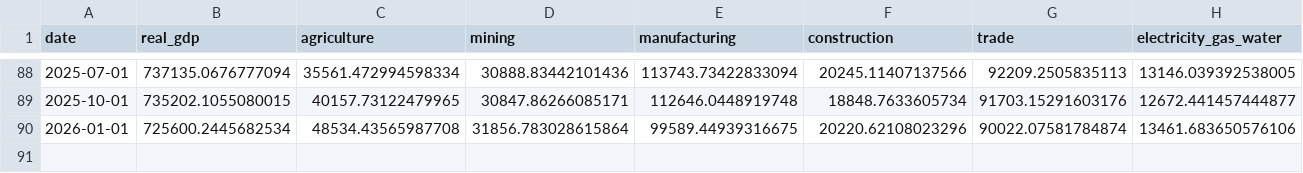
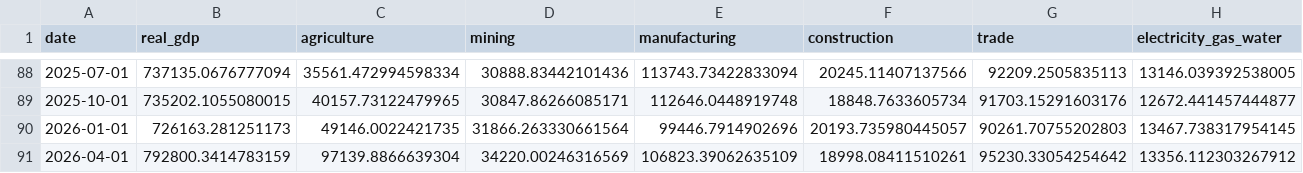
Before and after one commit to thomasriveros/GOV_ARG_TS, a CSV file: data/indicators/gdp_production_sectors.csv, drawn as a sheet; only a part is shown, gaps mark what is left out; rows hold the shown columns only; the diff covers the shown part only; the diff names each change by its address in the sheet, - before the commit and + after, or states it on an @@ line.

```diff
--- a/data/indicators/gdp_production_sectors.csv
+++ b/data/indicators/gdp_production_sectors.csv
-B90 (real_gdp): 725600.2445682534
+B90 (real_gdp): 726163.281251173
-C90 (agriculture): 48534.43565987708
+C90 (agriculture): 49146.0022421735
-D90 (mining): 31856.783028615864
+D90 (mining): 31866.263330661564
-E90 (manufacturing): 99589.44939316675
+E90 (manufacturing): 99446.7914902696
-F90 (construction): 20220.62108023296
+F90 (construction): 20193.735980445057
-G90 (trade): 90022.07581784874
+G90 (trade): 90261.70755202803
-H90 (electricity_gas_water): 13461.683650576106
+H90 (electricity_gas_water): 13467.738317954145
+row 91: 2026-04-01 | 792800.3414783159 | 97139.8866639304 | 34220.00246316569 | 106823.39062635109 | 18998.08411510261 | 95230.33054254642 | 13356.112303267912
```
Also changed, not shown: 3 edited cells elsewhere in this file, data/categories/inflation_prices.csv, data/indicators/gdp_expenditure.csv, 53 other files.
